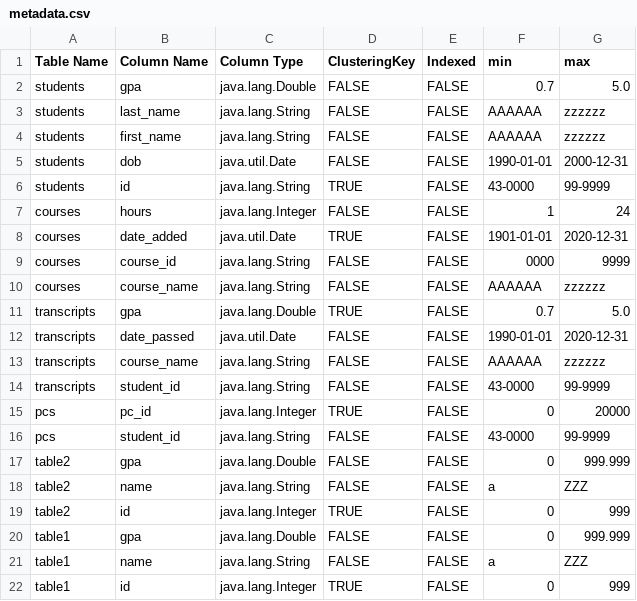
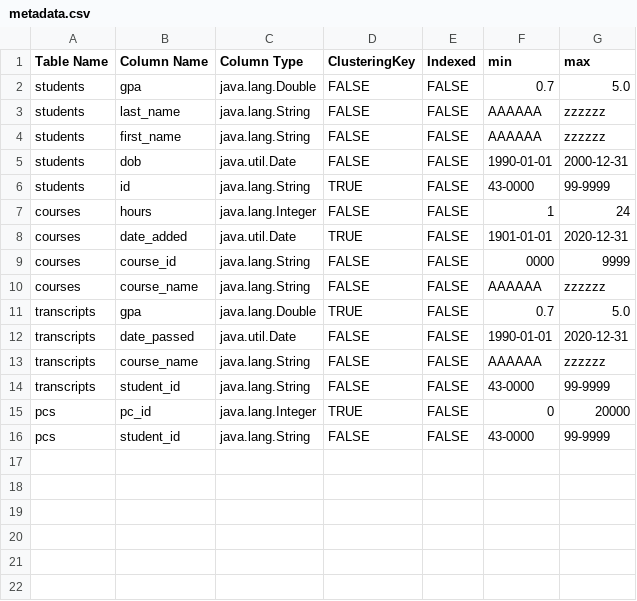
Before and after one commit to BobSolyman/Database-Management-System, a CSV file: src/main/resources/metadata.csv, drawn as a sheet.

```diff
--- a/src/main/resources/metadata.csv
+++ b/src/main/resources/metadata.csv
@@ -16,7 +16 @@ pcs,pc_id,java.lang.Integer,TRUE,FALSE,0,20000
 pcs,student_id,java.lang.String,FALSE,FALSE,43-0000,99-9999
-table2,gpa,java.lang.Double,FALSE,FALSE,0,999.999
-table2,name,java.lang.String,FALSE,FALSE,a,ZZZ
-table2,id,java.lang.Integer,TRUE,FALSE,0,999
-table1,gpa,java.lang.Double,FALSE,FALSE,0,999.999
-table1,name,java.lang.String,FALSE,FALSE,a,ZZZ
-table1,id,java.lang.Integer,TRUE,FALSE,0,999
```
Also changed, not shown: target/classes/metadata.csv, 11 other files.
